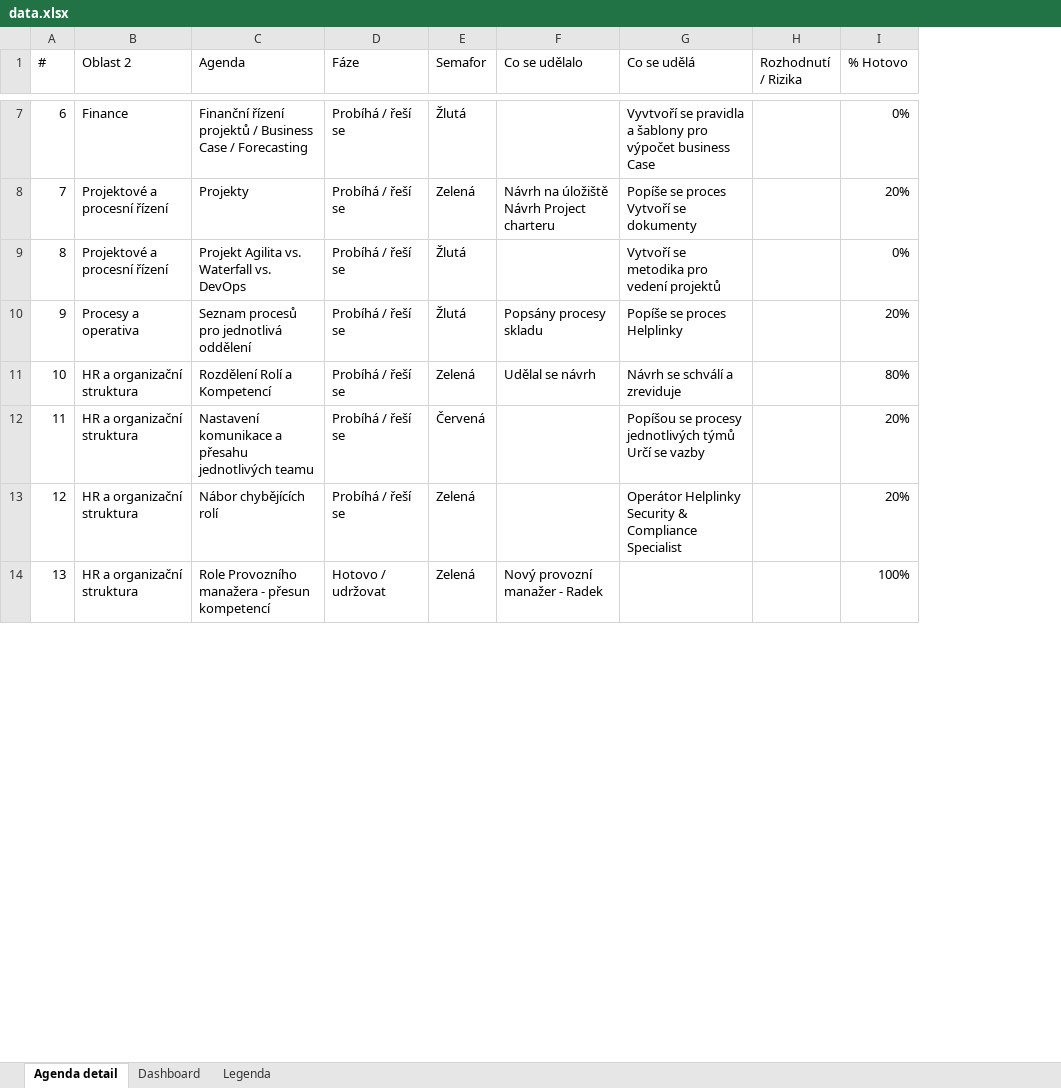
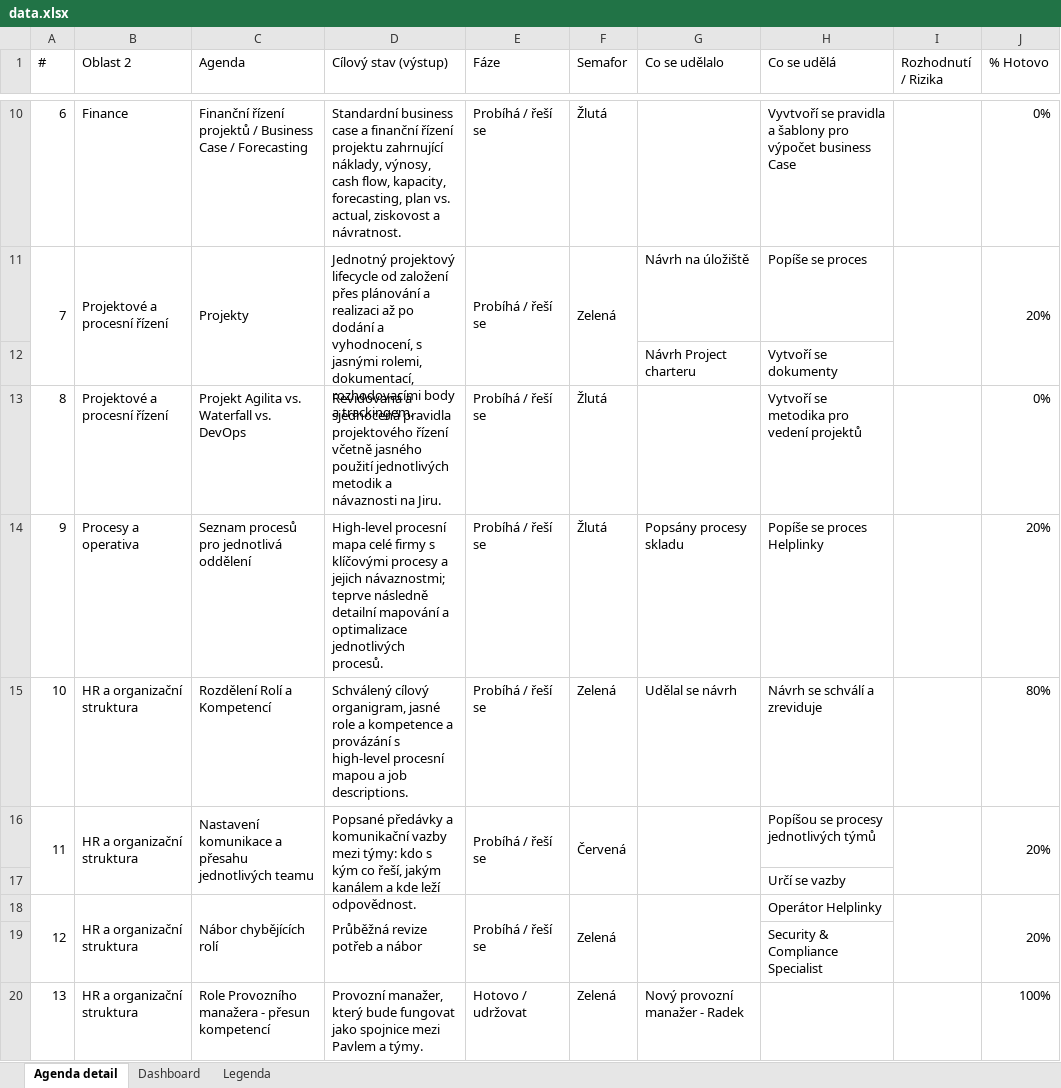
Before and after one commit to trezetakolarova/Transformace-2, an Excel workbook: data.xlsx, sheet Agenda detail, drawn as a sheet; only a part is shown, gaps mark what is left out; values as stored, in another font and other column widths than the file's, no cell formats; conditional formats and table styles not drawn; addresses are those after the commit; ↵ is a line break in a cell; the diff covers the shown part only; the diff names each change by its address in the sheet, - before the commit and + after, or states it on an @@ line.

```diff
--- a/data.xlsx (sheet Agenda detail)
+++ b/data.xlsx (sheet Agenda detail)
+column D (Cílový stav (výstup)), rows 10-11: Standardní business case a finanční řízení projektu zahrnující náklady, výnosy, cash flow, kapacity, forecasting, plan vs. actual, ziskovost a návratnost. | Jednotný projektový lifecycle od založení přes plánování a realizaci až po dodání a vyhodnocení, s jasnými rolemi, dokumentací, rozhodovacími body a trackingem.; rows 13-16: Revidovaná a sjednocená pravidla projektového řízení včetně jasného použití jednotlivých metodik a návaznosti na Jiru. | High-level procesní mapa celé firmy s klíčovými procesy a jejich návaznostmi; teprve následně detailní mapování a optimalizace jednotlivých procesů. | Schválený cílový organigram, jasné role a kompetence a provázání s high-level procesní mapou a job descriptions. | Popsané předávky a komunikační vazby mezi týmy: kdo s kým co řeší, jakým kanálem a kde leží odpovědnost.; row 18: Průběžná revize potřeb a nábor; row 20: Provozní manažer, který bude fungovat jako spojnice mezi Pavlem a týmy.
+A11:A12 merged
+B11:B12 merged
+C11:C12 merged
+E11:E12 merged
+F11:F12 merged
-G11 (Co se udělalo): Návrh na úložiště ↵ Návrh Project charteru
+G11 (Co se udělalo): Návrh na úložiště
-H11 (Co se udělá): Popíše se proces ↵ Vytvoří se dokumenty
+H11 (Co se udělá): Popíše se proces
+I11:I12 merged
+J11:J12 merged
+row 12:  |  |  |  |  |  | Návrh Project charteru | Vytvoří se dokumenty
+A16:A17 merged
+B16:B17 merged
+C16:C17 merged
+E16:E17 merged
+F16:F17 merged
+G16:G17 merged
-H16 (Co se udělá): Popíšou se procesy jednotlivých týmů ↵ Určí se vazby
+H16 (Co se udělá): Popíšou se procesy jednotlivých týmů
+I16:I17 merged
+J16:J17 merged
+row 17:  |  |  |  |  |  |  | Určí se vazby
+A18:A19 merged
+B18:B19 merged
+C18:C19 merged
+E18:E19 merged
+F18:F19 merged
+G18:G19 merged
-H18 (Co se udělá): Operátor Helplinky ↵ Security & Compliance Specialist
+H18 (Co se udělá): Operátor Helplinky
+I18:I19 merged
+J18:J19 merged
+row 19:  |  |  |  |  |  |  | Security & Compliance Specialist
```
Also changed, not shown: 12 added rows, 3 removed rows, 75 edited cells and merged cells elsewhere in this sheet, sheet Dashboard, cell formats, formulas that keep their value.
